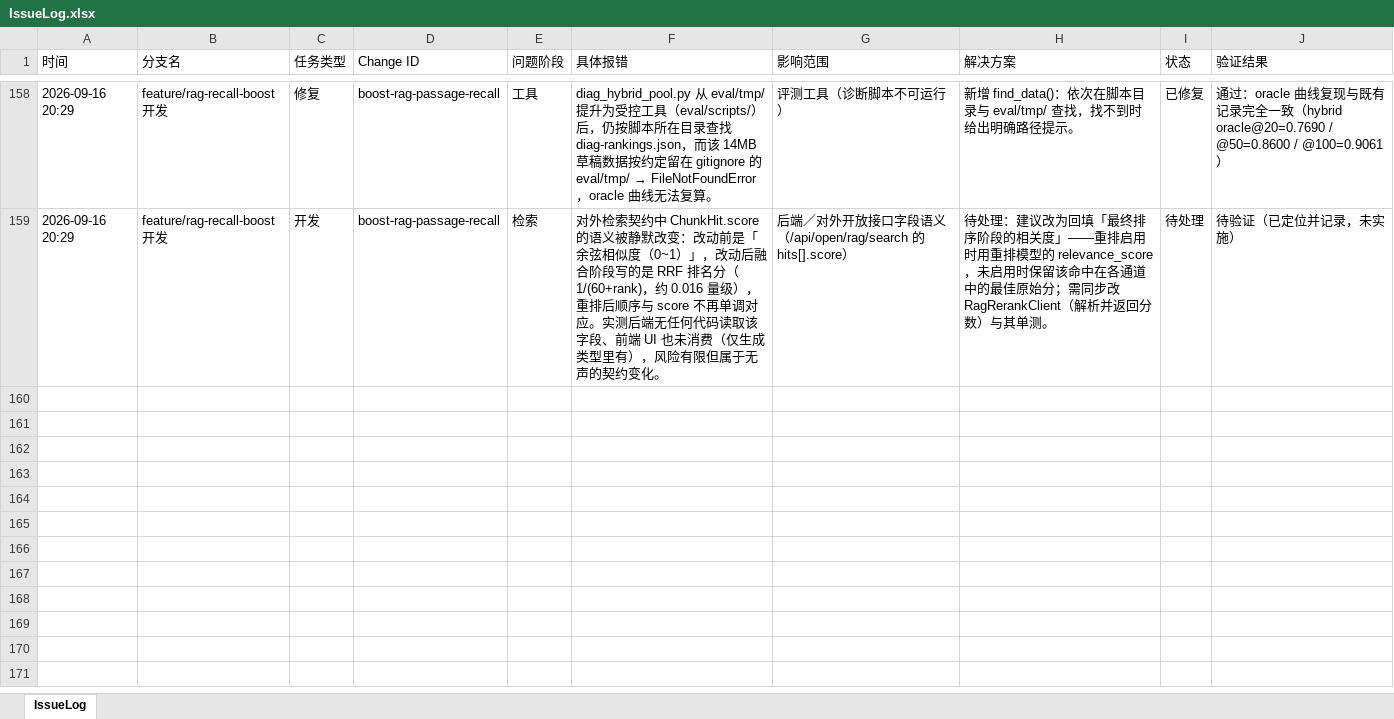
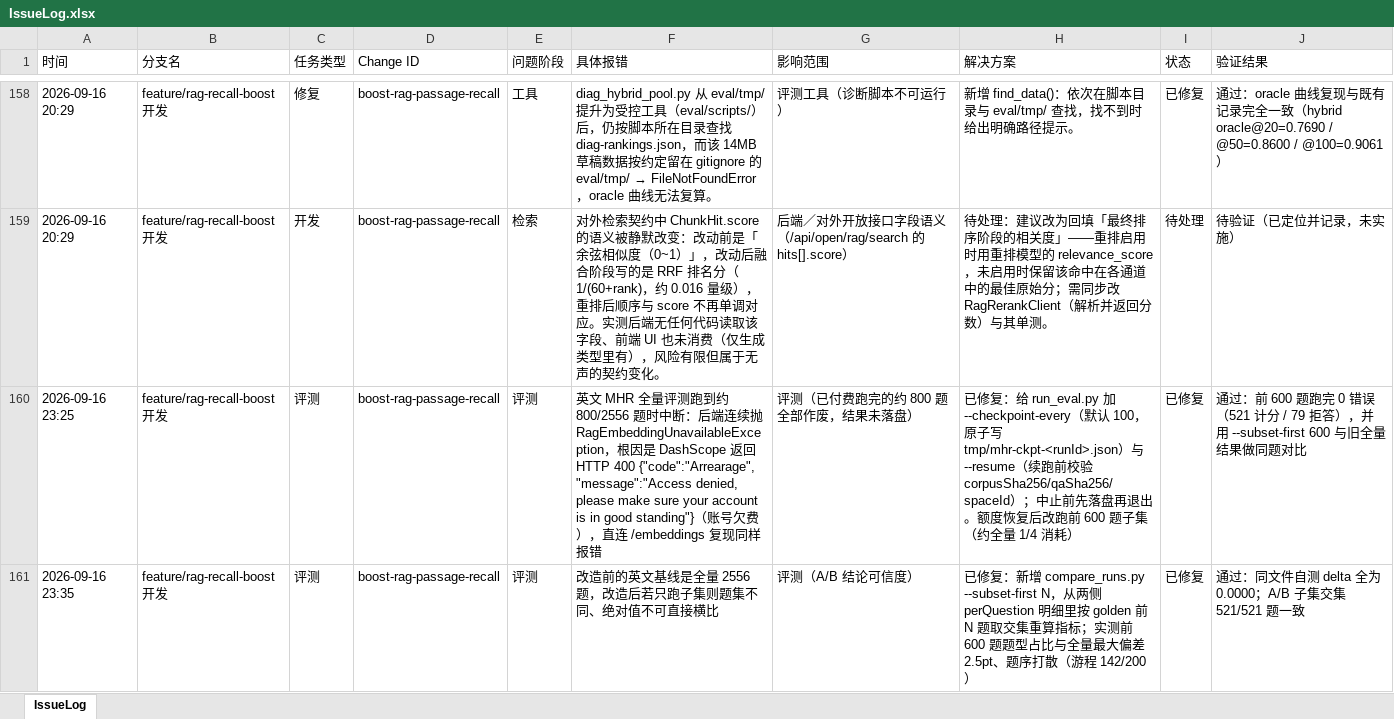
Before and after one commit to mtdown/Agent, an Excel workbook: IssueLog.xlsx, sheet IssueLog, drawn as a sheet; only a part is shown, gaps mark what is left out; values as stored, in another font and other column widths than the file's, no borders; the diff names each change by its address in the sheet, - before the commit and + after, or states it on an @@ line.

Commit message:
eval(mhr): 补齐英文数据集改造后基线，验证 +24.4pt 收益可泛化
- 英文 MHR 同题子集（golden 前 600 题 / 521 计分 / 0 错误）：
  recall@6 0.4677 -> 0.7121（+24.4pt）、docRecall@6 +16.2pt、
  hitRate@6 +14.2pt、mrr +26.1pt；inference 涨幅最大（+28.5pt）
- 与中文 +23.1pt 量级一致，且英文走纯向量链路（文号层对英文恒不生效）
  => 收益来自混合检索 + 重排，不是中文公文号钉位带来的语种特化
- run_eval.py 增加 --checkpoint-every / --resume：长跑批每 100 题落盘，
  中止前先写盘；续跑前校验语料/QA sha256 与 spaceId（不一致拒绝）
- 新增 compare_runs.py：纯离线对比两次 run，含可比性体检与
  --subset-first N 同题子集重算（旧结果存了 perQuestion，子集对比零额外成本）
- README 更正过期的「阻塞」章节，新增基线记录与 checkpoint 两节；
  标注语料空间 2095544464810774534，另一空间 610 篇为导入副产品勿用
- IssueLog 追加 2 条（DashScope Arrearage 致全量中断、子集可比性问题）

```diff
--- a/IssueLog.xlsx (sheet IssueLog)
+++ b/IssueLog.xlsx (sheet IssueLog)
+row 160: 2026-09-16 23:25 | feature/rag-recall-boost开发 | 评测 | boost-rag-passage-recall | 评测 | 英文 MHR 全量评测跑到约 800/2556 题时中断：后端连续抛 RagEmbeddingUnavailableException，根因是 DashScope 返回 HTTP 400 {"code":"Arrearage", "message":"Access denied, please make sure your account is in good standing"}（账号欠费），直连 /embeddings 复现同样报错 | 评测（已付费跑完的约 800 题全部作废，结果未落盘） | 已修复：给 run_eval.py 加 --checkpoint-every（默认 100，原子写 tmp/mhr-ckpt-<runId>.json）与 --resume（续跑前校验 corpusSha256/qaSha256/spaceId）；中止前先落盘再退出。额度恢复后改跑前 600 题子集（约全量 1/4 消耗） | 已修复 | 通过：前 600 题跑完 0 错误（521 计分 / 79 拒答），并用 --subset-first 600 与旧全量结果做同题对比
+row 161: 2026-09-16 23:35 | feature/rag-recall-boost开发 | 评测 | boost-rag-passage-recall | 评测 | 改造前的英文基线是全量 2556 题，改造后若只跑子集则题集不同、绝对值不可直接横比 | 评测（A/B 结论可信度） | 已修复：新增 compare_runs.py --subset-first N，从两侧 perQuestion 明细里按 golden 前 N 题取交集重算指标；实测前 600 题题型占比与全量最大偏差 2.5pt、题序打散（游程 142/200） | 已修复 | 通过：同文件自测 delta 全为 0.0000；A/B 子集交集 521/521 题一致
```
Also changed, not shown: 5 other files.
